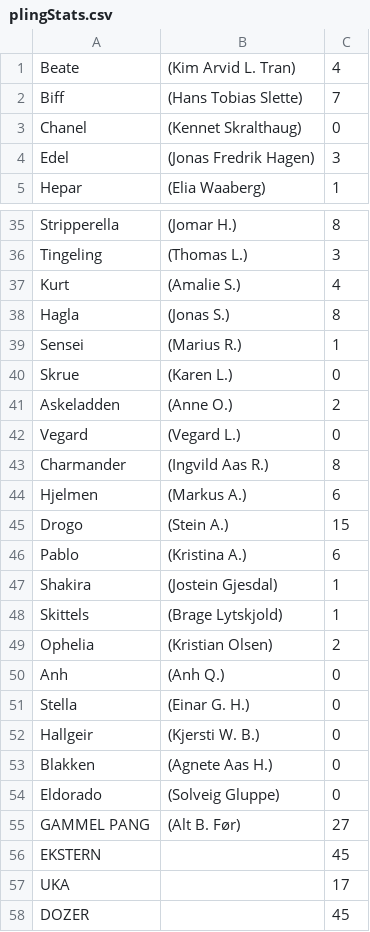
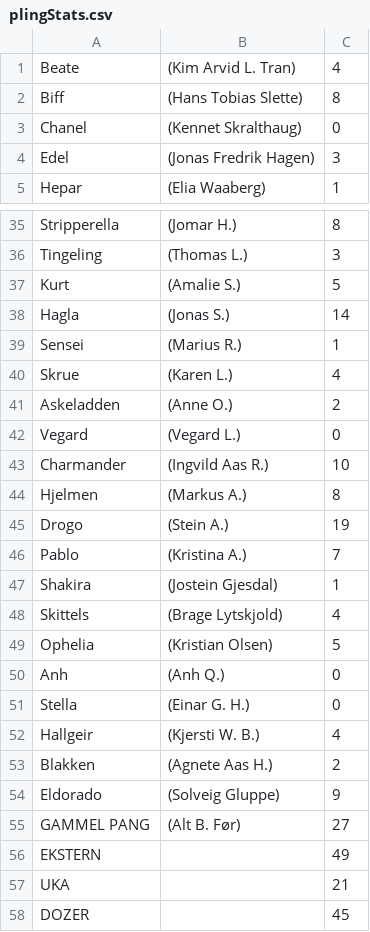
Before and after one commit to GustavOften/dg_pling, a CSV file: pling-project/plingStats.csv, drawn as a sheet; only a part is shown, gaps mark what is left out; the diff covers the shown part only.

Commit message:
changed pling stats

```diff
--- a/pling-project/plingStats.csv
+++ b/pling-project/plingStats.csv
@@ -1,3 +1,3 @@
 Beate,(Kim Arvid L. Tran),4
-Biff,(Hans Tobias Slette),7
+Biff,(Hans Tobias Slette),8
 Chanel,(Kennet Skralthaug),0
@@ -36,23 +36,23 @@ Stripperella,(Jomar H.),8
 Tingeling,(Thomas L.),3
-Kurt,(Amalie S.),4
-Hagla,(Jonas S.),8
+Kurt,(Amalie S.),5
+Hagla,(Jonas S.),14
 Sensei,(Marius R.),1
-Skrue,(Karen L.),0
+Skrue,(Karen L.),4
 Askeladden,(Anne O.),2
 Vegard,(Vegard L.),0
-Charmander,(Ingvild Aas R.),8
-Hjelmen,(Markus A.),6
-Drogo,(Stein A.),15
-Pablo,(Kristina A.),6
+Charmander,(Ingvild Aas R.),10
+Hjelmen,(Markus A.),8
+Drogo,(Stein A.),19
+Pablo,(Kristina A.),7
 Shakira,(Jostein Gjesdal),1
-Skittels,(Brage Lytskjold),1
-Ophelia,(Kristian Olsen),2
+Skittels,(Brage Lytskjold),4
+Ophelia,(Kristian Olsen),5
 Anh,(Anh Q.),0
 Stella,(Einar G. H.),0
-Hallgeir,(Kjersti W. B.),0
-Blakken,(Agnete Aas H.),0
-Eldorado,(Solveig Gluppe),0
+Hallgeir,(Kjersti W. B.),4
+Blakken,(Agnete Aas H.),2
+Eldorado,(Solveig Gluppe),9
 GAMMEL PANG,(Alt B. Før),27
-EKSTERN,,45
-UKA,,17
+EKSTERN,,49
+UKA,,21
 DOZER,,45
```
Also changed, not shown: 3 edited cells elsewhere in this file.
